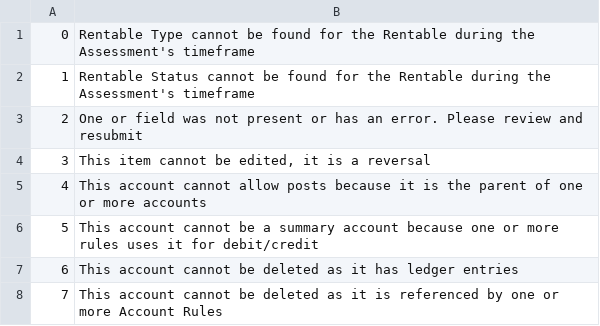
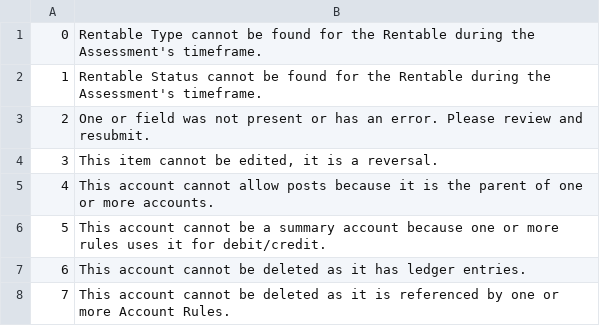
Before and after one commit to stmansour/rentroll, a CSV file: bizlogic/bizerr.csv, drawn as a sheet.

Commit message:
UPDATE: offset accounts, statement improvements

```diff
--- a/bizlogic/bizerr.csv
+++ b/bizlogic/bizerr.csv
@@ -1,8 +1,8 @@
-0,"Rentable Type cannot be found for the Rentable during the Assessment's timeframe"
-1,"Rentable Status cannot be found for the Rentable during the Assessment's timeframe"
-2,"One or field was not present or has an error. Please review and resubmit"
-3,"This item cannot be edited, it is a reversal"
-4,"This account cannot allow posts because it is the parent of one or more accounts"
-5,"This account cannot be a summary account because one or more rules uses it for debit/credit"
-6,"This account cannot be deleted as it has ledger entries"
-7,"This account cannot be deleted as it is referenced by one or more Account Rules"
+0,"Rentable Type cannot be found for the Rentable during the Assessment's timeframe. "
+1,"Rentable Status cannot be found for the Rentable during the Assessment's timeframe. "
+2,"One or field was not present or has an error. Please review and resubmit. "
+3,"This item cannot be edited, it is a reversal. "
+4,"This account cannot allow posts because it is the parent of one or more accounts. "
+5,"This account cannot be a summary account because one or more rules uses it for debit/credit. "
+6,"This account cannot be deleted as it has ledger entries. "
+7,"This account cannot be deleted as it is referenced by one or more Account Rules. "
```
Also changed, not shown: 30 other files.
